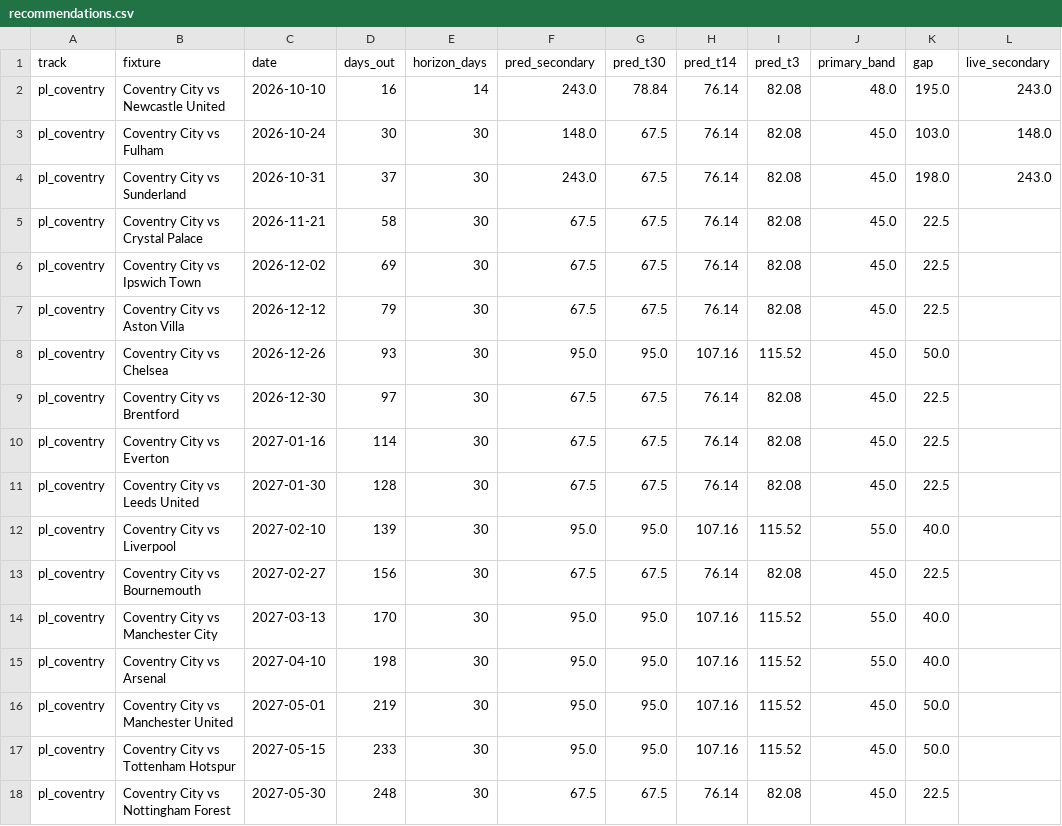
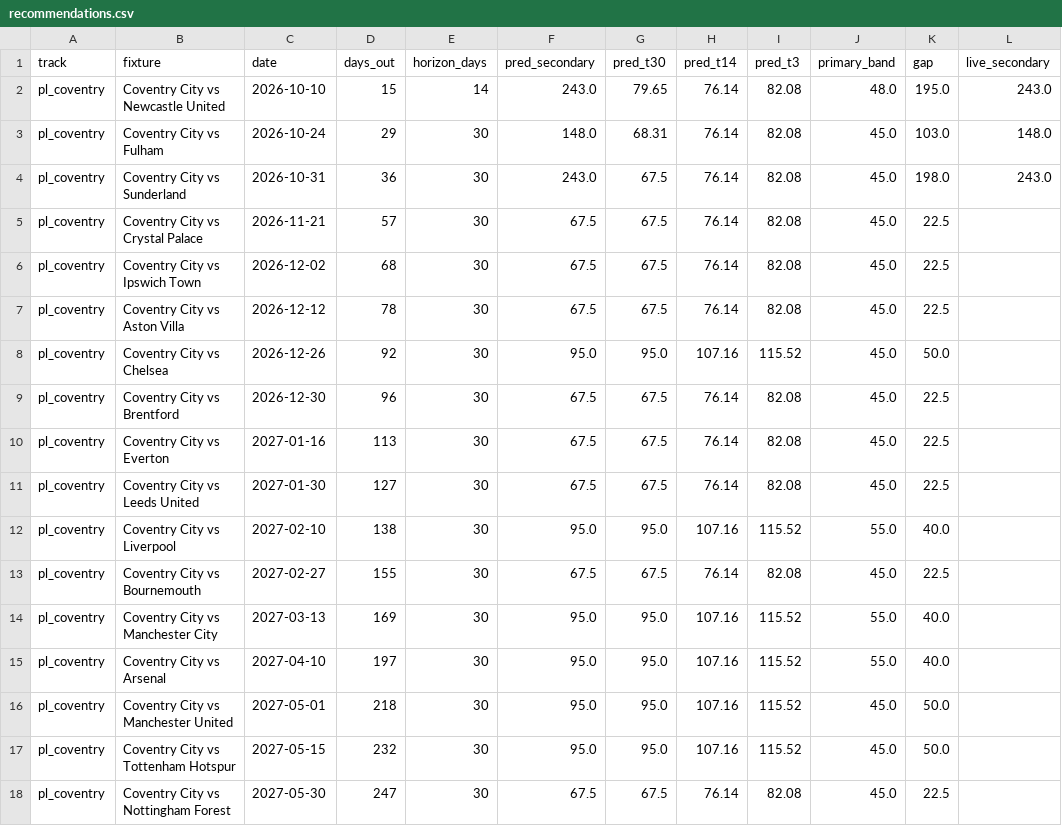
Before and after one commit to colbymorris08/ticketpricemodel, a CSV file: results/recommendations.csv, drawn as a sheet; only a part is shown; the diff names each change by its address in the sheet, - before the commit and + after, or states it on an @@ line.

```diff
--- a/results/recommendations.csv
+++ b/results/recommendations.csv
-D2 (days_out): 16
+D2 (days_out): 15
-G2 (pred_t30): 78.84
+G2 (pred_t30): 79.65
-D3 (days_out): 30
+D3 (days_out): 29
-G3 (pred_t30): 67.5
+G3 (pred_t30): 68.31
-D4 (days_out): 37
+D4 (days_out): 36
-D5 (days_out): 58
+D5 (days_out): 57
-D6 (days_out): 69
+D6 (days_out): 68
-D7 (days_out): 79
+D7 (days_out): 78
-D8 (days_out): 93
+D8 (days_out): 92
-D9 (days_out): 97
+D9 (days_out): 96
-D10 (days_out): 114
+D10 (days_out): 113
-D11 (days_out): 128
+D11 (days_out): 127
-D12 (days_out): 139
+D12 (days_out): 138
-D13 (days_out): 156
+D13 (days_out): 155
-D14 (days_out): 170
+D14 (days_out): 169
-D15 (days_out): 198
+D15 (days_out): 197
-D16 (days_out): 219
+D16 (days_out): 218
-D17 (days_out): 233
+D17 (days_out): 232
-D18 (days_out): 248
+D18 (days_out): 247
```
Also changed, not shown: 3 other files.
